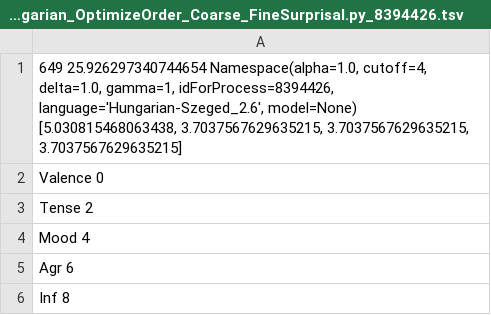
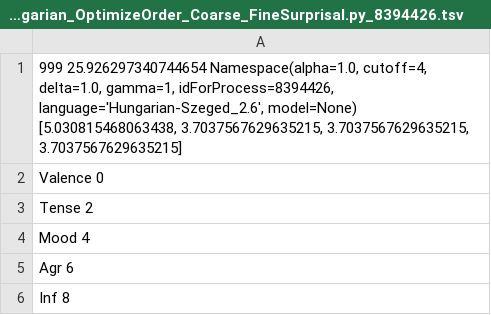
Before and after one commit to beckymathew/morpheme-ordering, a TSV file: utils/hungarian_verbs/results/forWords_Hungarian_OptimizeOrder_Coarse_FineSurprisal/optimized_forWords_Hungarian_OptimizeOrder_Coarse_FineSurprisal.py_8394426.tsv, drawn as a sheet.

```diff
--- a/utils/hungarian_verbs/results/forWords_Hungarian_OptimizeOrder_Coarse_FineSurprisal/optimized_forWords_Hungarian_OptimizeOrder_Coarse_FineSurprisal.py_8394426.tsv
+++ b/utils/hungarian_verbs/results/forWords_Hungarian_OptimizeOrder_Coarse_FineSurprisal/optimized_forWords_Hungarian_OptimizeOrder_Coarse_FineSurprisal.py_8394426.tsv
@@ -1,2 +1,2 @@
-649 25.926297340744654 Namespace(alpha=1.0, cutoff=4, delta=1.0, gamma=1, idForProcess=8394426, language='Hungarian-Szeged_2.6', model=None) [5.030815468063438, 3.7037567629635215, 3.7037567629635215, 3.7037567629635215]
+999 25.926297340744654 Namespace(alpha=1.0, cutoff=4, delta=1.0, gamma=1, idForProcess=8394426, language='Hungarian-Szeged_2.6', model=None) [5.030815468063438, 3.7037567629635215, 3.7037567629635215, 3.7037567629635215]
 Valence 0
```
Also changed, not shown: 37 other files.
